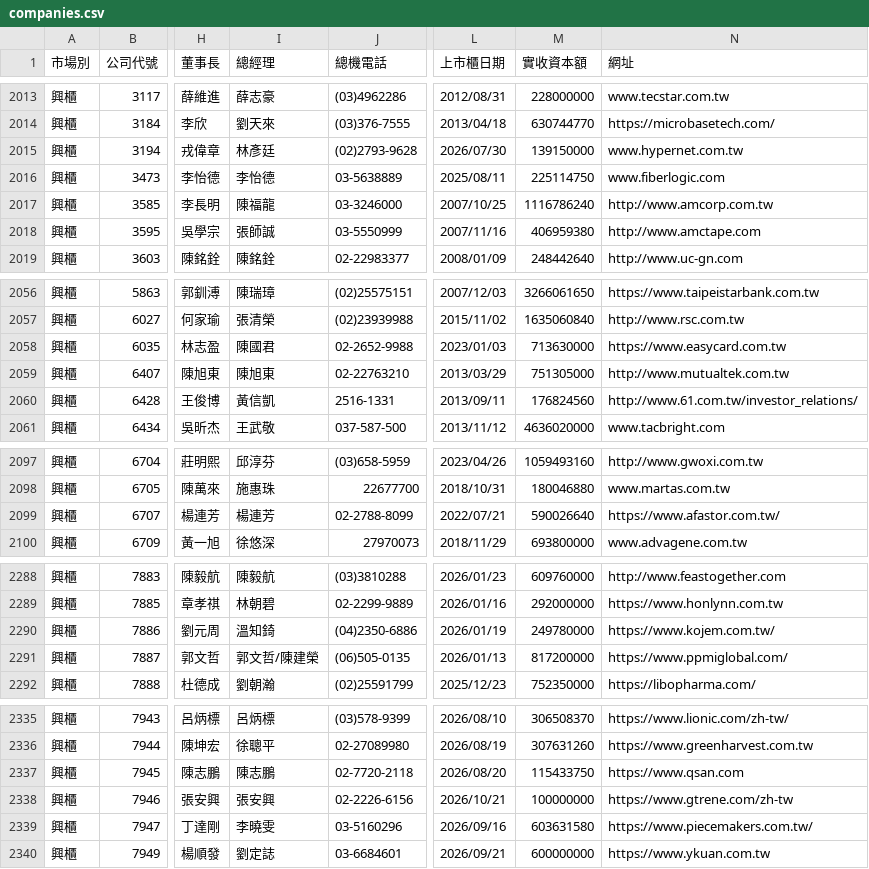
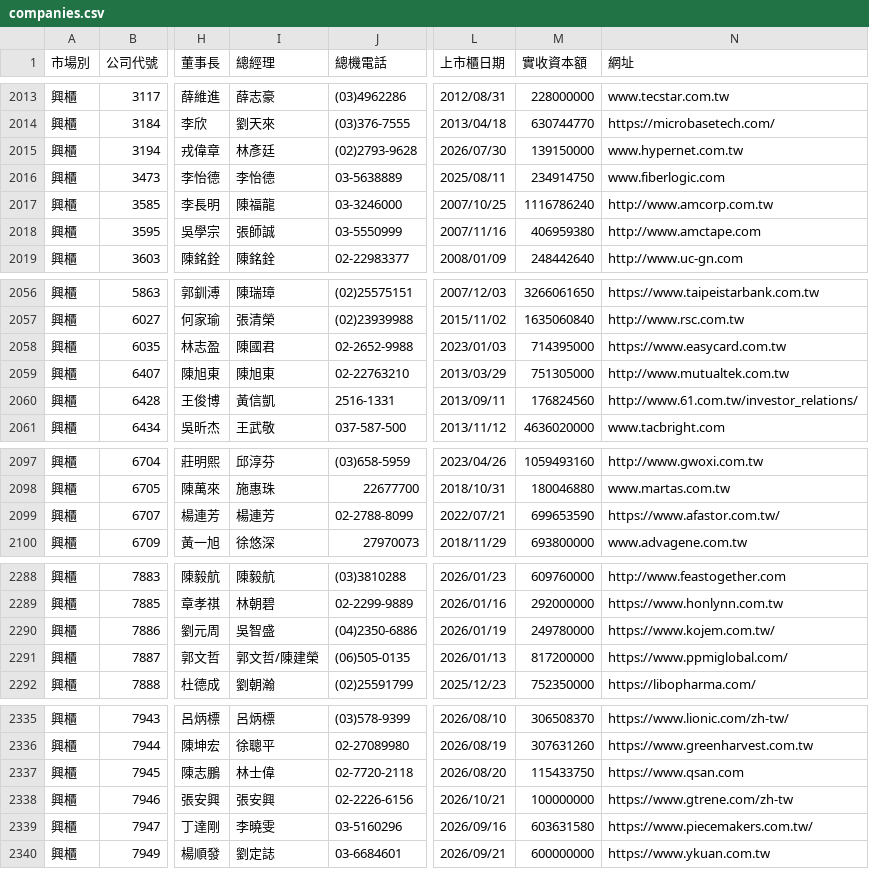
Before and after one commit to Andy-Zhang-22/chailease-work, a CSV file: leads/listed/companies.csv, drawn as a sheet; only a part is shown, gaps mark what is left out; the diff covers the shown part only; the diff names each change by its address in the sheet, - before the commit and + after, or states it on an @@ line.

```diff
--- a/leads/listed/companies.csv
+++ b/leads/listed/companies.csv
-M2016 (實收資本額): 225114750
+M2016 (實收資本額): 234914750
-M2058 (實收資本額): 713630000
+M2058 (實收資本額): 714395000
-M2099 (實收資本額): 590026640
+M2099 (實收資本額): 699653590
-I2290 (總經理): 溫知錡
+I2290 (總經理): 吳智盛
-I2337 (總經理): 陳志鵬
+I2337 (總經理): 林士偉
```
Also changed, not shown: 1 added row, 1 removed row and 3 edited cells elsewhere in this file, 5 other files.
